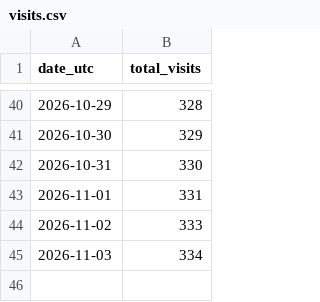
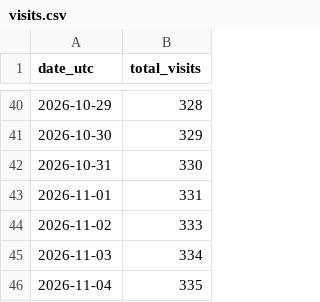
Before and after one commit to dkobashi/dkobashi.github.io, a CSV file: stats/visits.csv, drawn as a sheet; only a part is shown, gaps mark what is left out; the diff names each change by its address in the sheet, - before the commit and + after, or states it on an @@ line.

```diff
--- a/stats/visits.csv
+++ b/stats/visits.csv
+row 46: 2026-11-04 | 335
```
